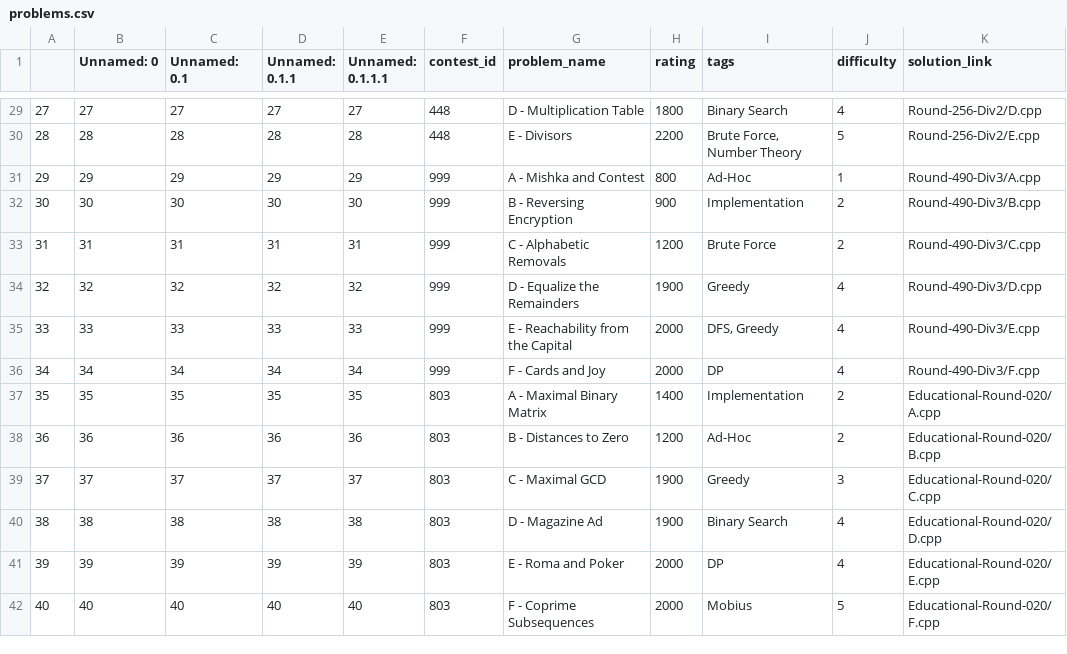
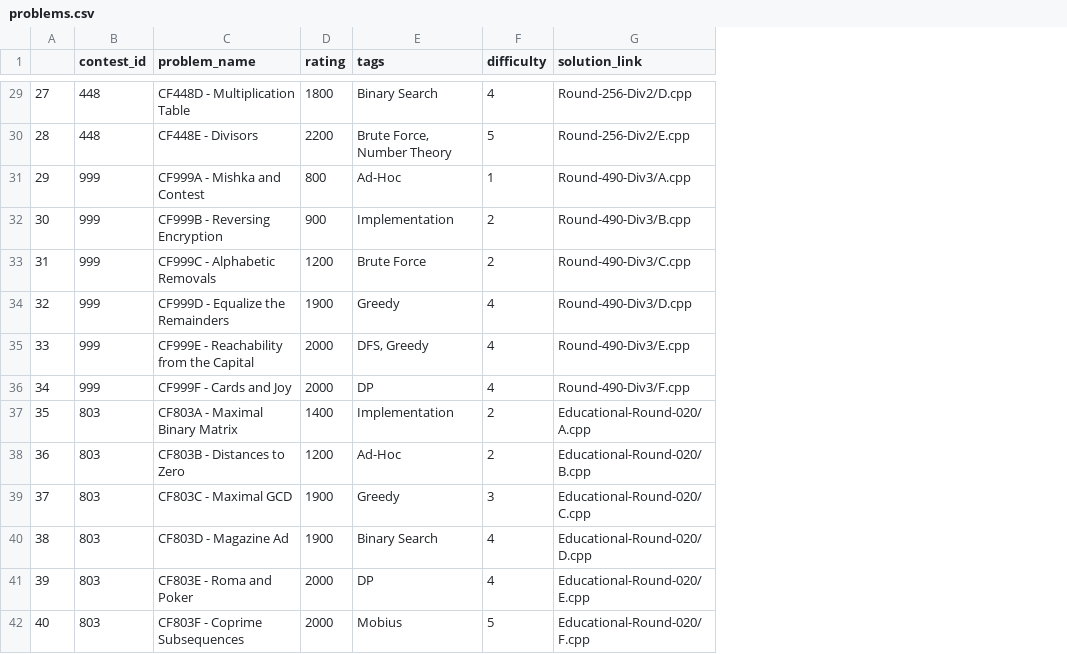
Before and after one commit to TISparta/online-judge-solutions, a CSV file: Codeforces/util/problems.csv, drawn as a sheet; only a part is shown, gaps mark what is left out; removed rows and columns are numbered as before the commit, all else as after; the diff covers the shown part only; the diff names each change by its address in the sheet, - before the commit and + after, or states it on an @@ line.

```diff
--- a/Codeforces/util/problems.csv
+++ b/Codeforces/util/problems.csv
-column B (Unnamed: 0), rows 29-42: 27 | 28 | 29 | 30 | 31 | 32 | 33 | 34 | 35 | 36 | 37 | 38 | 39 | 40
-column C (Unnamed: 0.1), rows 29-42: 27 | 28 | 29 | 30 | 31 | 32 | 33 | 34 | 35 | 36 | 37 | 38 | 39 | 40
-column D (Unnamed: 0.1.1), rows 29-42: 27 | 28 | 29 | 30 | 31 | 32 | 33 | 34 | 35 | 36 | 37 | 38 | 39 | 40
-column E (Unnamed: 0.1.1.1), rows 29-42: 27 | 28 | 29 | 30 | 31 | 32 | 33 | 34 | 35 | 36 | 37 | 38 | 39 | 40
-C29 (problem_name): D - Multiplication Table
+C29 (problem_name): CF448D - Multiplication Table
-C30 (problem_name): E - Divisors
+C30 (problem_name): CF448E - Divisors
-C31 (problem_name): A - Mishka and Contest
+C31 (problem_name): CF999A - Mishka and Contest
-C32 (problem_name): B - Reversing Encryption
+C32 (problem_name): CF999B - Reversing Encryption
-C33 (problem_name): C - Alphabetic Removals
+C33 (problem_name): CF999C - Alphabetic Removals
-C34 (problem_name): D - Equalize the Remainders
+C34 (problem_name): CF999D - Equalize the Remainders
-C35 (problem_name): E - Reachability from the Capital
+C35 (problem_name): CF999E - Reachability from the Capital
-C36 (problem_name): F - Cards and Joy
+C36 (problem_name): CF999F - Cards and Joy
-C37 (problem_name): A - Maximal Binary Matrix
+C37 (problem_name): CF803A - Maximal Binary Matrix
-C38 (problem_name): B - Distances to Zero
+C38 (problem_name): CF803B - Distances to Zero
-C39 (problem_name): C - Maximal GCD
+C39 (problem_name): CF803C - Maximal GCD
-C40 (problem_name): D - Magazine Ad
+C40 (problem_name): CF803D - Magazine Ad
-C41 (problem_name): E - Roma and Poker
+C41 (problem_name): CF803E - Roma and Poker
-C42 (problem_name): F - Coprime Subsequences
+C42 (problem_name): CF803F - Coprime Subsequences
```
Also changed, not shown: 55 edited cells elsewhere in this file, 2 other files.
